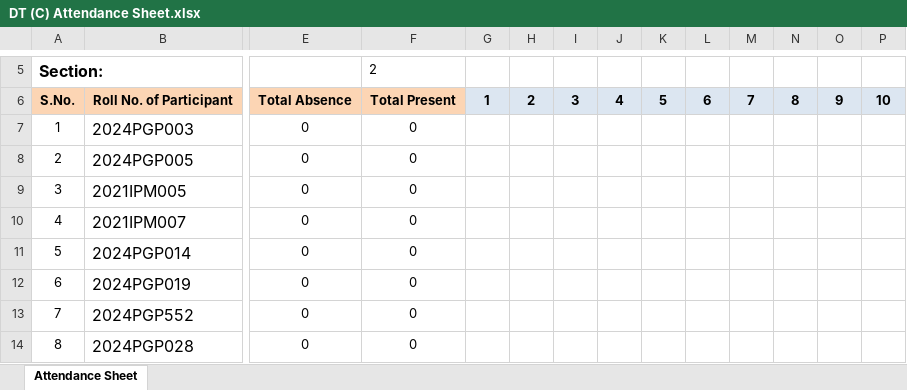
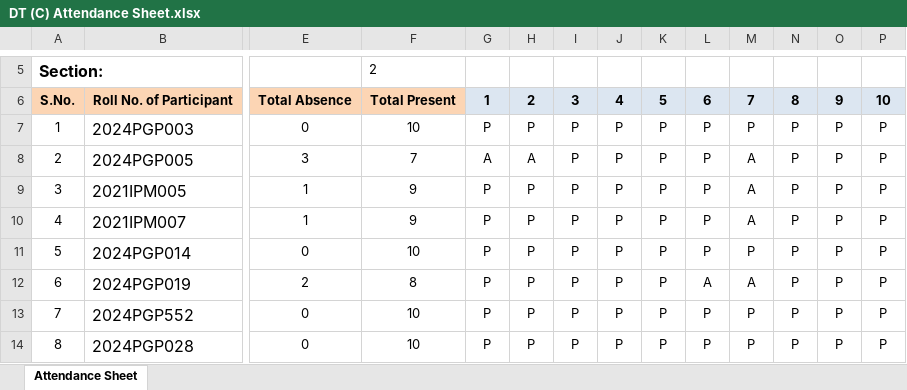
Before and after one commit to maddydev7/attendance, an Excel workbook: attendance-files/DT/DT (C) Attendance Sheet.xlsx, sheet Attendance Sheet, drawn as a sheet; only a part is shown, gaps mark what is left out; values as stored, in another font and other column widths than the file's, no borders; charts and pictures not drawn; the diff covers the shown part only; the diff names each change by its address in the sheet, - before the commit and + after, or states it on an @@ line.

```diff
--- a/attendance-files/DT/DT (C) Attendance Sheet.xlsx (sheet Attendance Sheet)
+++ b/attendance-files/DT/DT (C) Attendance Sheet.xlsx (sheet Attendance Sheet)
-F7: 0
+F7: 10
-G7: (empty)
+G7: P
-H7: (empty)
+H7: P
-I7:I14: (empty)
+I7:I14: P
-J7:J14: (empty)
+J7:J14: P
-K7:K14: (empty)
+K7:K14: P
-L7:L11: (empty)
+L7:L11: P
-M7: (empty)
+M7: P
-N7:N14: (empty)
+N7:N14: P
-O7:O14: (empty)
+O7:O14: P
-P7:P14: (empty)
+P7:P14: P
-E8: 0
+E8: 3
-F8: 0
+F8: 7
-G8: (empty)
+G8: A
-H8: (empty)
+H8: A
-M8:M10: (empty)
+M8:M10: A
-E9:E10: 0
+E9:E10: 1
-F9:F10: 0
+F9:F10: 9
-G9:G14: (empty)
+G9:G14: P
-H9:H14: (empty)
+H9:H14: P
-F11: 0
+F11: 10
-M11: (empty)
+M11: P
-E12: 0
+E12: 2
-F12: 0
+F12: 8
-L12: (empty)
+L12: A
-M12: (empty)
+M12: A
-F13:F14: 0
+F13:F14: 10
-L13:L14: (empty)
+L13:L14: P
-M13:M14: (empty)
+M13:M14: P
```
Also changed, not shown: 832 edited cells elsewhere in this sheet, attendance-files/DT/DT (A) Attendance Sheet.xlsx, attendance-files/DT/DT (G) Attendance Sheet.xlsx, 37 other files.
